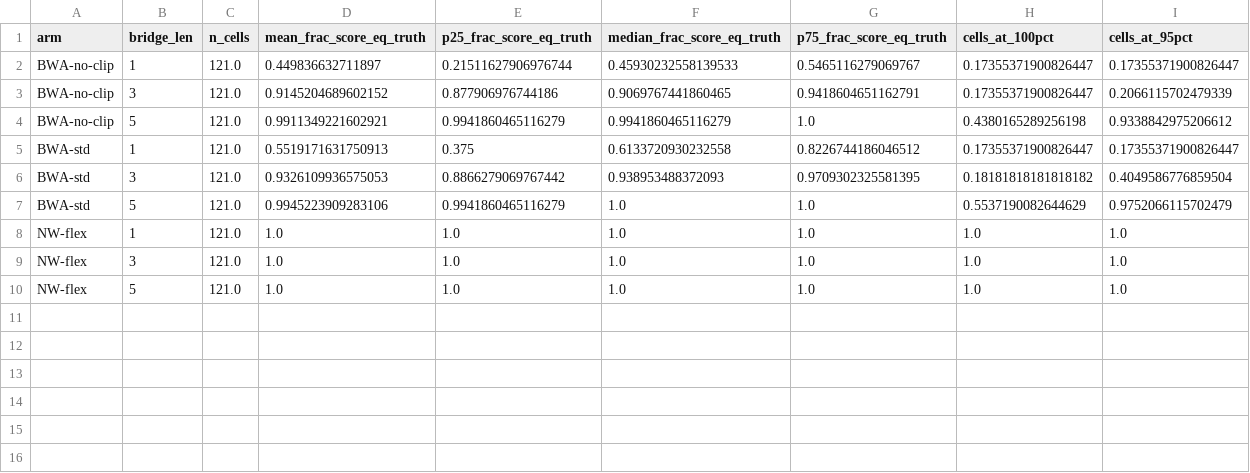
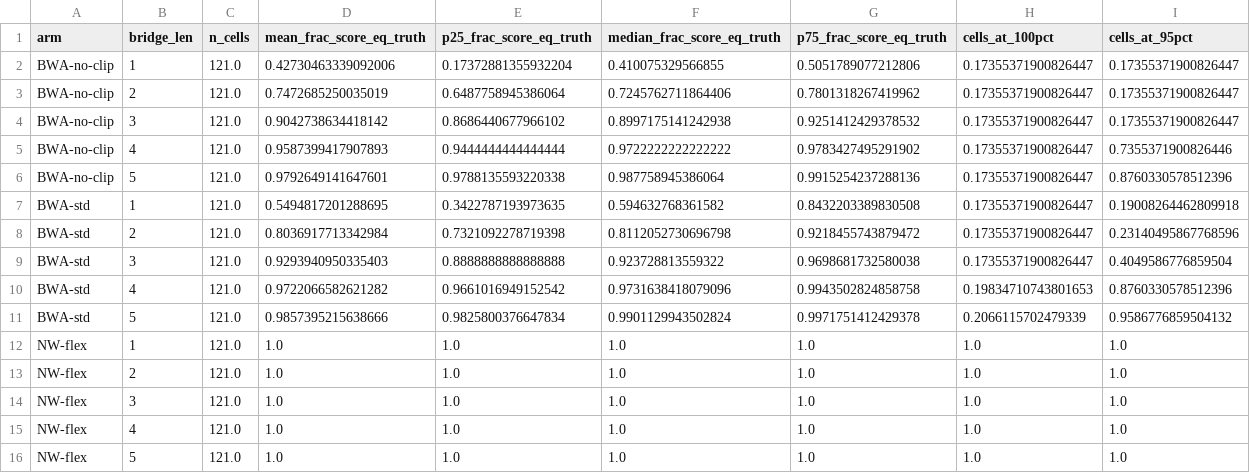
Before and after one commit to nwflex/nwflex, a CSV file: supplement/tables/compound_recovery_by_bridge.csv, drawn as a sheet.

```diff
--- a/supplement/tables/compound_recovery_by_bridge.csv
+++ b/supplement/tables/compound_recovery_by_bridge.csv
@@ -1,10 +1,16 @@
 arm,bridge_len,n_cells,mean_frac_score_eq_truth,p25_frac_score_eq_truth,median_frac_score_eq_truth,p75_frac_score_eq_truth,cells_at_100pct,cells_at_95pct
-BWA-no-clip,1,121.0,0.449836632711897,0.21511627906976744,0.45930232558139533,0.5465116279069767,0.17355371900826447,0.17355371900826447
-BWA-no-clip,3,121.0,0.9145204689602152,0.877906976744186,0.9069767441860465,0.9418604651162791,0.17355371900826447,0.2066115702479339
-BWA-no-clip,5,121.0,0.9911349221602921,0.9941860465116279,0.9941860465116279,1.0,0.4380165289256198,0.9338842975206612
-BWA-std,1,121.0,0.5519171631750913,0.375,0.6133720930232558,0.8226744186046512,0.17355371900826447,0.17355371900826447
-BWA-std,3,121.0,0.9326109936575053,0.8866279069767442,0.938953488372093,0.9709302325581395,0.18181818181818182,0.4049586776859504
-BWA-std,5,121.0,0.9945223909283106,0.9941860465116279,1.0,1.0,0.5537190082644629,0.9752066115702479
+BWA-no-clip,1,121.0,0.42730463339092006,0.17372881355932204,0.410075329566855,0.5051789077212806,0.17355371900826447,0.17355371900826447
+BWA-no-clip,2,121.0,0.7472685250035019,0.6487758945386064,0.7245762711864406,0.7801318267419962,0.17355371900826447,0.17355371900826447
+BWA-no-clip,3,121.0,0.9042738634418142,0.8686440677966102,0.8997175141242938,0.9251412429378532,0.17355371900826447,0.17355371900826447
+BWA-no-clip,4,121.0,0.9587399417907893,0.9444444444444444,0.9722222222222222,0.9783427495291902,0.17355371900826447,0.7355371900826446
+BWA-no-clip,5,121.0,0.9792649141647601,0.9788135593220338,0.987758945386064,0.9915254237288136,0.17355371900826447,0.8760330578512396
+BWA-std,1,121.0,0.5494817201288695,0.3422787193973635,0.594632768361582,0.8432203389830508,0.17355371900826447,0.19008264462809918
+BWA-std,2,121.0,0.8036917713342984,0.7321092278719398,0.8112052730696798,0.9218455743879472,0.17355371900826447,0.23140495867768596
+BWA-std,3,121.0,0.9293940950335403,0.8888888888888888,0.923728813559322,0.9698681732580038,0.17355371900826447,0.4049586776859504
+BWA-std,4,121.0,0.9722066582621282,0.9661016949152542,0.9731638418079096,0.9943502824858758,0.19834710743801653,0.8760330578512396
+BWA-std,5,121.0,0.9857395215638666,0.9825800376647834,0.9901129943502824,0.9971751412429378,0.2066115702479339,0.9586776859504132
 NW-flex,1,121.0,1.0,1.0,1.0,1.0,1.0,1.0
+NW-flex,2,121.0,1.0,1.0,1.0,1.0,1.0,1.0
 NW-flex,3,121.0,1.0,1.0,1.0,1.0,1.0,1.0
+NW-flex,4,121.0,1.0,1.0,1.0,1.0,1.0,1.0
 NW-flex,5,121.0,1.0,1.0,1.0,1.0,1.0,1.0
```
Also changed, not shown: supplement/tables/compound_motif_length_breakdown.csv, supplement/tables/compound_per_locus_distribution.csv, 47 other files.
